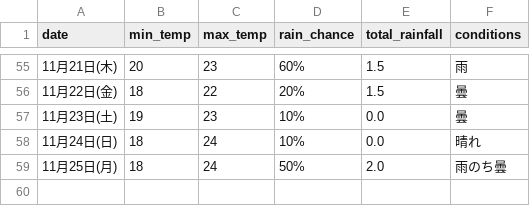
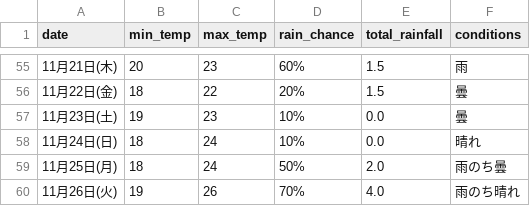
Before and after one commit to Curtendo/weather-scraper, a CSV file: Okinawa_weather_data.csv, drawn as a sheet; only a part is shown, gaps mark what is left out.

```diff
--- a/Okinawa_weather_data.csv
+++ b/Okinawa_weather_data.csv
@@ -59 +59,2 @@
 11月25日(月),18,24,50%,2.0,雨のち曇
+11月26日(火),19,26,70%,4.0,雨のち晴れ
```
Also changed, not shown: Kakamigahara_weather_data.csv, Osaka_weather_data.csv, 2 other files.
